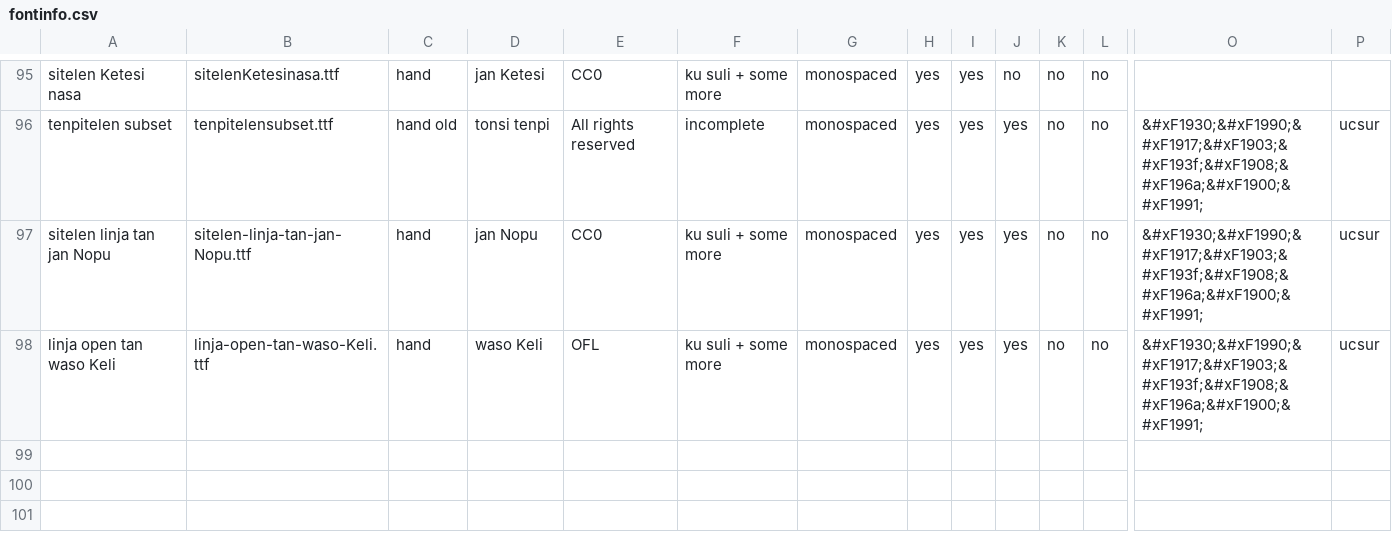
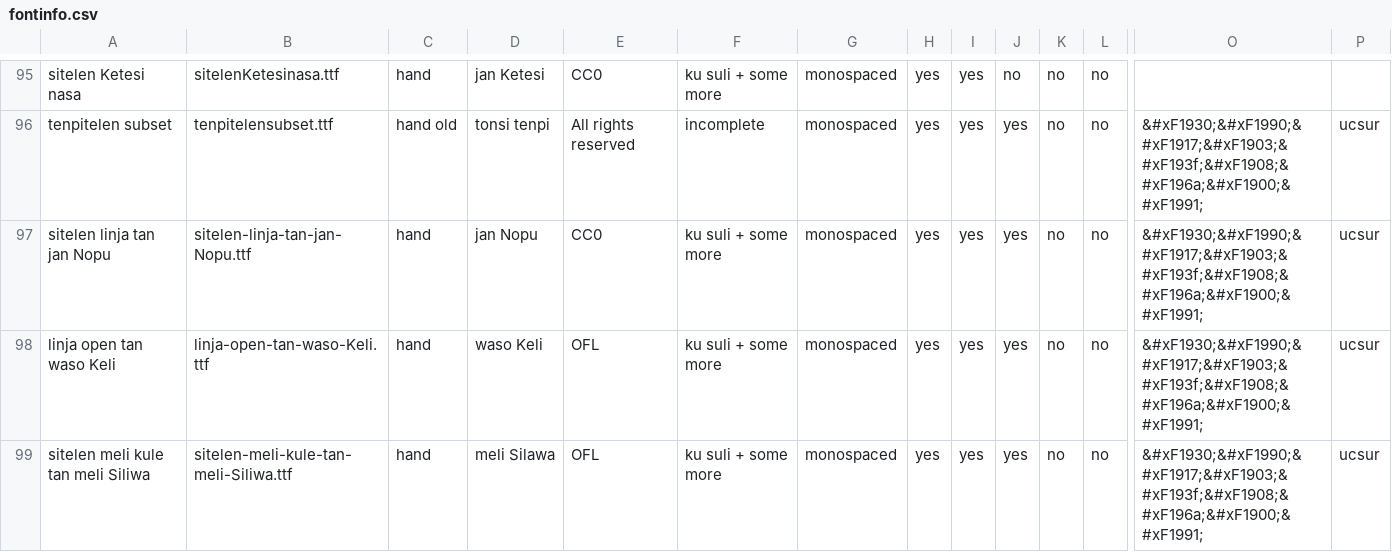
Before and after one commit to RetSamys/toki-pona-glyphs, a CSV file: sona/fontinfo.csv, drawn as a sheet; only a part is shown, gaps mark what is left out; rows hold the shown columns only; the diff names each change by its address in the sheet, - before the commit and + after, or states it on an @@ line.

Commit message:
Update fontinfo.csv

```diff
--- a/sona/fontinfo.csv
+++ b/sona/fontinfo.csv
+row 99: sitelen meli kule tan meli Siliwa | sitelen-meli-kule-tan-meli-Siliwa.ttf | hand | meli Silawa | OFL | ku suli + some more | monospaced | yes | yes | yes | no | no | &#xF1930;&#xF1990;&#xF1917;&#xF1903;&#xF193f;&#xF1908;&#xF196a;&#xF1900;&#xF1991; | ucsur
```
